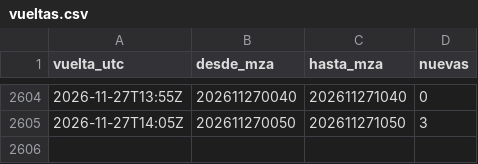
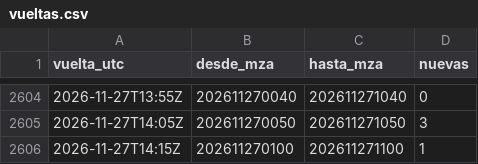
Before and after one commit to valedominguezl/radar-mendoza-pronostico, a CSV file: vueltas.csv, drawn as a sheet; only a part is shown, gaps mark what is left out; the diff names each change by its address in the sheet, - before the commit and + after, or states it on an @@ line.

```diff
--- a/vueltas.csv
+++ b/vueltas.csv
+row 2606: 2026-11-27T14:15Z | 202611270100 | 202611271100 | 1
```
Also changed, not shown: 1 other file.
